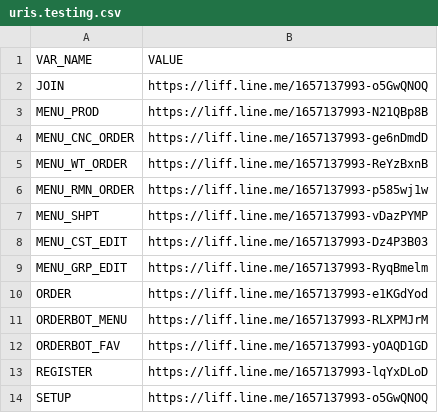
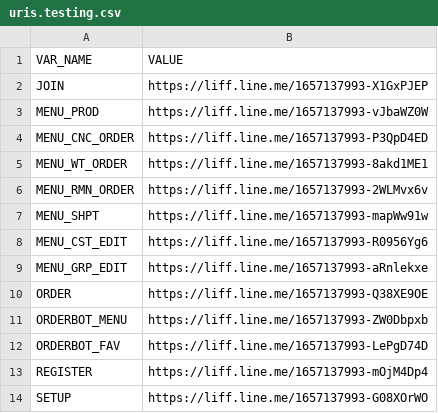
Before and after one commit to aruneefishball/line-flex-message, a CSV file: uris.testing.csv, drawn as a sheet.

Commit message:
Update uris.testing.csv

```diff
--- a/uris.testing.csv
+++ b/uris.testing.csv
@@ -1,14 +1,14 @@
 VAR_NAME,VALUE
-JOIN,https://liff.line.me/1657137993-o5GwQNOQ
-MENU_PROD,https://liff.line.me/1657137993-N21QBp8B
-MENU_CNC_ORDER,https://liff.line.me/1657137993-ge6nDmdD
-MENU_WT_ORDER,https://liff.line.me/1657137993-ReYzBxnB
-MENU_RMN_ORDER,https://liff.line.me/1657137993-p585wj1w
-MENU_SHPT,https://liff.line.me/1657137993-vDazPYMP
-MENU_CST_EDIT,https://liff.line.me/1657137993-Dz4P3B03
-MENU_GRP_EDIT,https://liff.line.me/1657137993-RyqBmelm
-ORDER,https://liff.line.me/1657137993-e1KGdYod
-ORDERBOT_MENU,https://liff.line.me/1657137993-RLXPMJrM
-ORDERBOT_FAV,https://liff.line.me/1657137993-yOAQD1GD
-REGISTER,https://liff.line.me/1657137993-lqYxDLoD
-SETUP,https://liff.line.me/1657137993-o5GwQNOQ
+JOIN,https://liff.line.me/1657137993-X1GxPJEP
+MENU_PROD,https://liff.line.me/1657137993-vJbaWZ0W
+MENU_CNC_ORDER,https://liff.line.me/1657137993-P3QpD4ED
+MENU_WT_ORDER,https://liff.line.me/1657137993-8akd1ME1
+MENU_RMN_ORDER,https://liff.line.me/1657137993-2WLMvx6v
+MENU_SHPT,https://liff.line.me/1657137993-mapWw91w
+MENU_CST_EDIT,https://liff.line.me/1657137993-R0956Yg6
+MENU_GRP_EDIT,https://liff.line.me/1657137993-aRnlekxe
+ORDER,https://liff.line.me/1657137993-Q38XE9OE
+ORDERBOT_MENU,https://liff.line.me/1657137993-ZW0Dbpxb
+ORDERBOT_FAV,https://liff.line.me/1657137993-LePgD74D
+REGISTER,https://liff.line.me/1657137993-mOjM4Dp4
+SETUP,https://liff.line.me/1657137993-G08XOrWO
```
